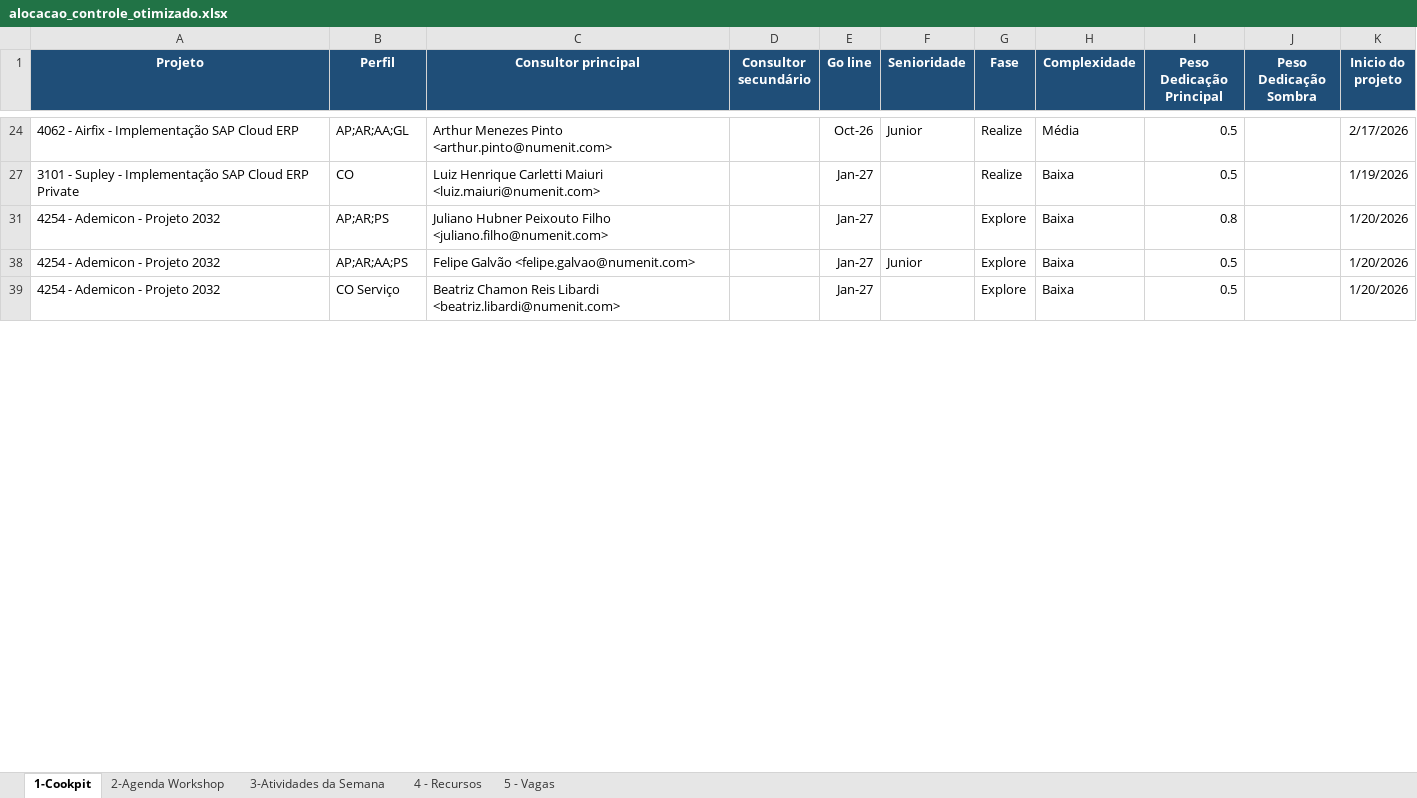
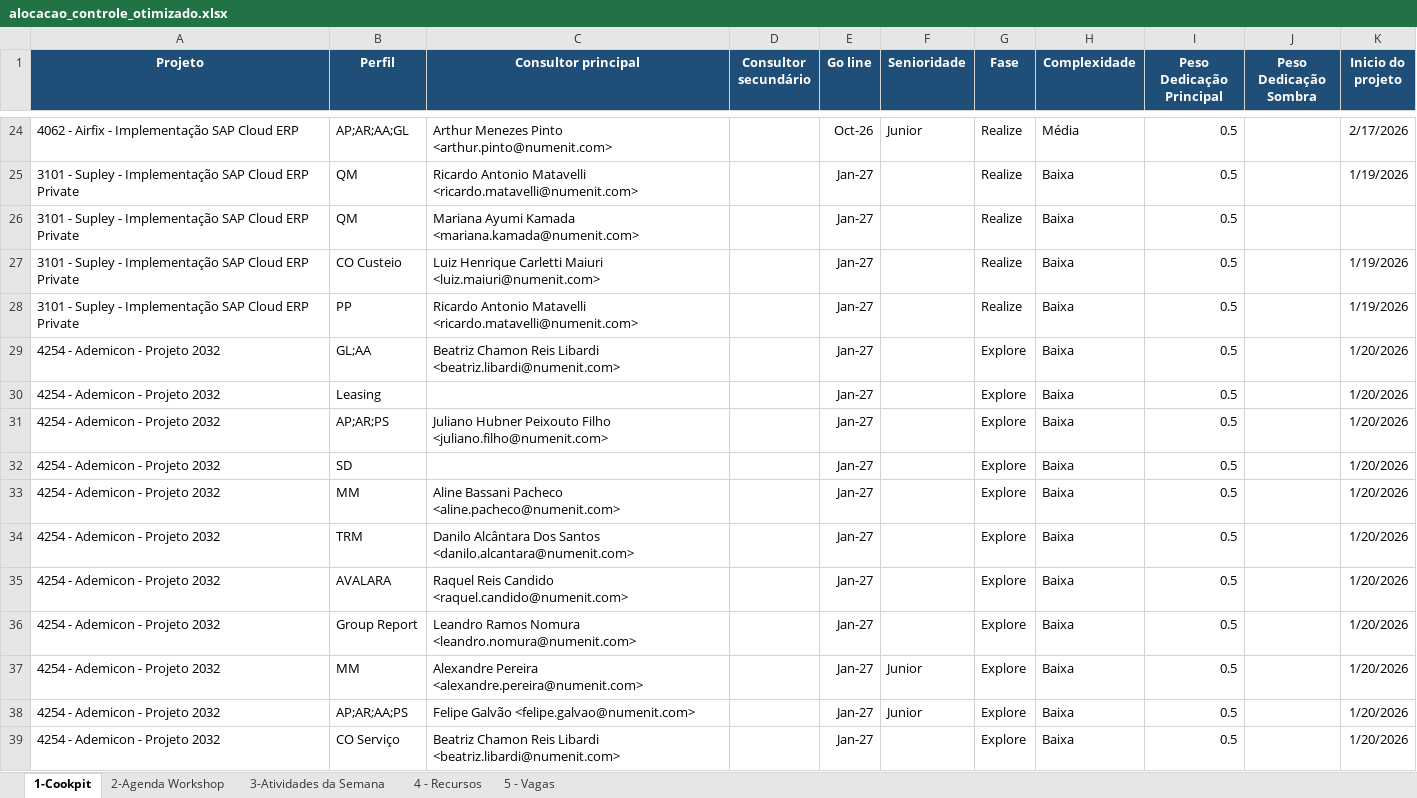
Before and after one commit to giovannaz-ctrl/Recursos, an Excel workbook: alocacao_controle_otimizado.xlsx, sheet 1-Cookpit, drawn as a sheet; only a part is shown, gaps mark what is left out; values as stored, in another font and other column widths than the file's, no borders; the diff covers the shown part only; the diff names each change by its address in the sheet, - before the commit and + after, or states it on an @@ line.

```diff
--- a/alocacao_controle_otimizado.xlsx (sheet 1-Cookpit)
+++ b/alocacao_controle_otimizado.xlsx (sheet 1-Cookpit)
@@ row 25 unhidden: 3101 - Supley - Implementação SAP Cloud ERP Private | QM | Ricardo Antonio Matavelli <ricardo.matavelli@numenit.com> |  | Jan-27 |  | Realize | Baixa | 0.5 |  | 1/19/2026 @@
@@ row 26 unhidden: 3101 - Supley - Implementação SAP Cloud ERP Private | QM | Mariana Ayumi Kamada <mariana.kamada@numenit.com> |  | Jan-27 |  | Realize | Baixa | 0.5 @@
-B27 (Perfil): CO
+B27 (Perfil): CO Custeio
@@ row 28 unhidden: 3101 - Supley - Implementação SAP Cloud ERP Private | PP | Ricardo Antonio Matavelli <ricardo.matavelli@numenit.com> |  | Jan-27 |  | Realize | Baixa | 0.5 |  | 1/19/2026 @@
@@ row 29 unhidden: 4254 - Ademicon - Projeto 2032 | GL;AA | Beatriz Chamon Reis Libardi <beatriz.libardi@numenit.com> |  | Jan-27 |  | Explore | Baixa | 0.5 |  | 1/20/2026 @@
@@ row 30 unhidden: 4254 - Ademicon - Projeto 2032 | Leasing |  |  | Jan-27 |  | Explore | Baixa | 0.5 |  | 1/20/2026 @@
-I31 (Peso Dedicação Principal): 0.8
+I31 (Peso Dedicação Principal): 0.5
@@ row 32 unhidden: 4254 - Ademicon - Projeto 2032 | SD |  |  | Jan-27 |  | Explore | Baixa | 0.5 |  | 1/20/2026 @@
+row 33: 4254 - Ademicon - Projeto 2032 | MM | Aline Bassani Pacheco <aline.pacheco@numenit.com> |  | Jan-27 |  | Explore | Baixa | 0.5 |  | 1/20/2026
@@ row 34 unhidden: 4254 - Ademicon - Projeto 2032 | TRM | Danilo Alcântara Dos Santos <danilo.alcantara@numenit.com> |  | Jan-27 |  | Explore | Baixa | 0.5 |  | 1/20/2026 @@
@@ row 35 unhidden: 4254 - Ademicon - Projeto 2032 | AVALARA | Raquel Reis Candido <raquel.candido@numenit.com> |  | Jan-27 |  | Explore | Baixa | 0.5 |  | 1/20/2026 @@
@@ row 36 unhidden: 4254 - Ademicon - Projeto 2032 | Group Report | Leandro Ramos Nomura <leandro.nomura@numenit.com> |  | Jan-27 |  | Explore | Baixa | 0.5 |  | 1/20/2026 @@
@@ row 37 unhidden: 4254 - Ademicon - Projeto 2032 | MM | Alexandre Pereira <alexandre.pereira@numenit.com> |  | Jan-27 | Junior | Explore | Baixa | 0.5 |  | 1/20/2026 @@
```
Also changed, not shown: 17 added rows, 1 removed row, 44 hidden or unhidden rows and 7 edited cells elsewhere in this sheet, hidden cells, 1 other file.
